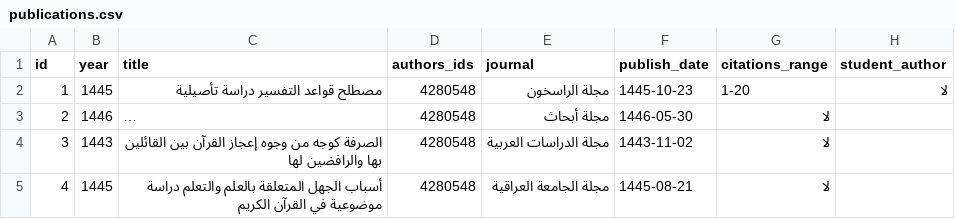
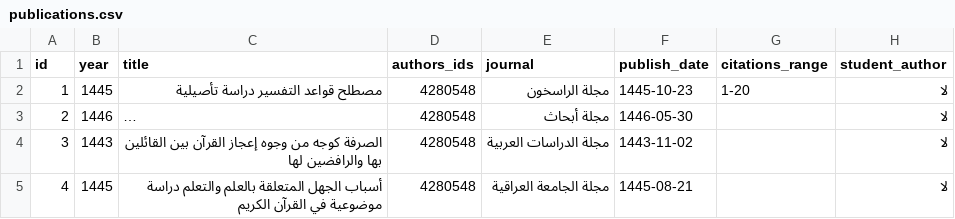
Before and after one commit to majed354/faculty-activities, a CSV file: data/publications.csv, drawn as a sheet; long unchanged cells end in …; the diff names each change by its address in the sheet, - before the commit and + after, or states it on an @@ line.

Commit message:
Update publications.csv

```diff
--- a/data/publications.csv
+++ b/data/publications.csv
-G3:G5 (citations_range): لا
+G3:G5 (citations_range): (empty)
-H3:H5 (student_author): (empty)
+H3:H5 (student_author): لا
```
